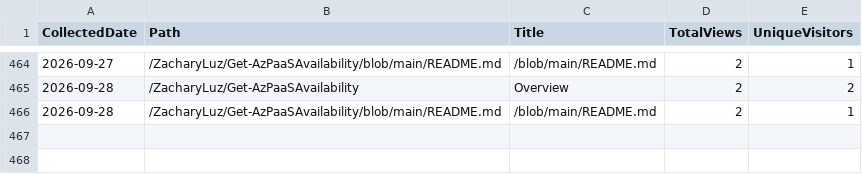
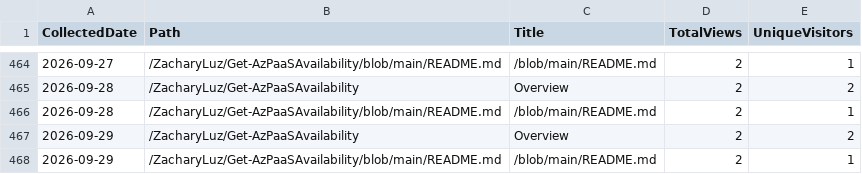
Before and after one commit to ZacharyLuz/Get-AzPaaSAvailability, a CSV file: data/paths.csv, drawn as a sheet; only a part is shown, gaps mark what is left out.

```diff
--- a/data/paths.csv
+++ b/data/paths.csv
@@ -466 +466,3 @@ CollectedDate,Path,Title,TotalViews,UniqueVisitors
 "2026-09-28","/ZacharyLuz/Get-AzPaaSAvailability/blob/main/README.md","/blob/main/README.md",2,1
+"2026-09-29","/ZacharyLuz/Get-AzPaaSAvailability","Overview",2,2
+"2026-09-29","/ZacharyLuz/Get-AzPaaSAvailability/blob/main/README.md","/blob/main/README.md",2,1
```
Also changed, not shown: data/referrers.csv, data/release-downloads.csv, 3 other files.
